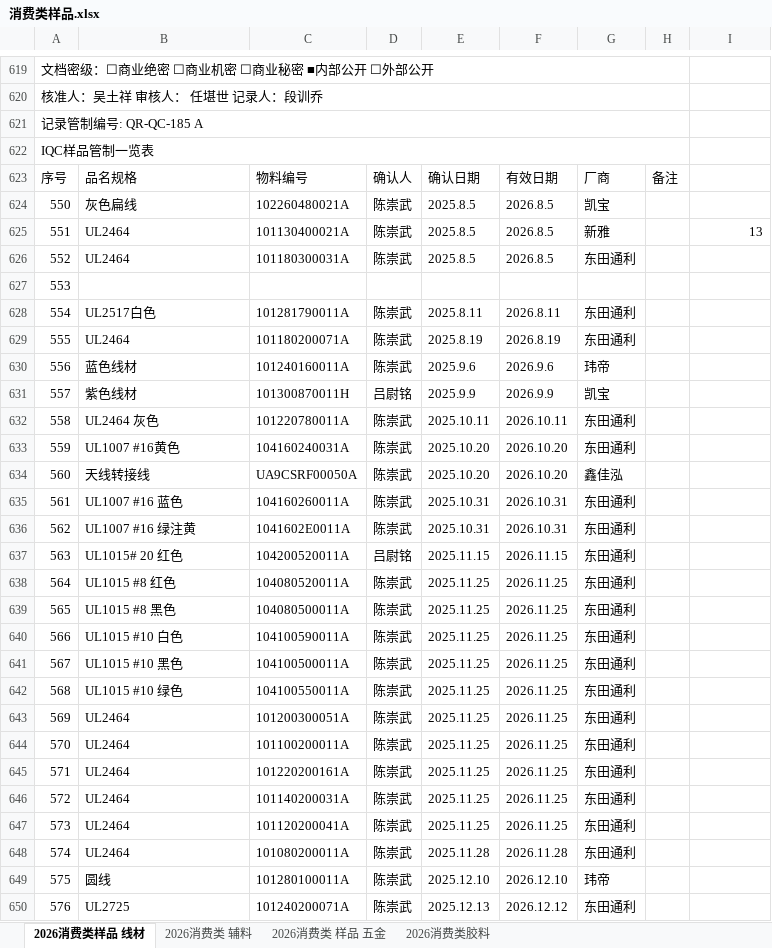
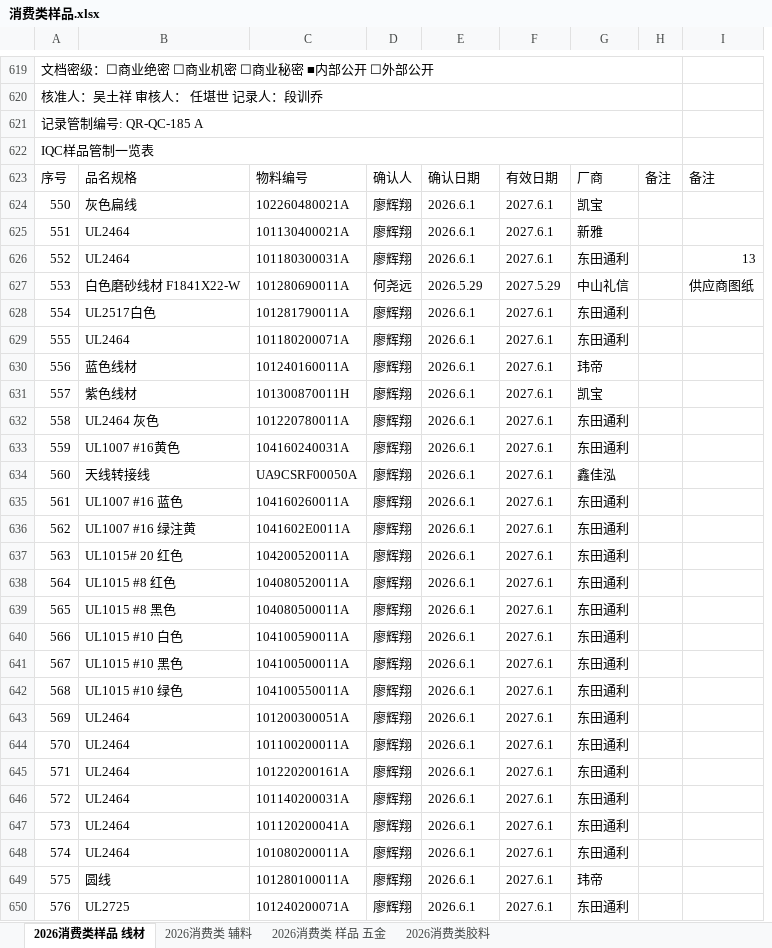
Before and after one commit to uiqc/uiqc.github.io, an Excel workbook: excel/消费类样品.xlsx, sheet 2026消费类样品 线材, drawn as a sheet; only a part is shown, gaps mark what is left out; values as stored, in another font and other column widths than the file's, no cell formats; charts and pictures not drawn; removed rows and columns are numbered as before the commit, all else as after; the diff covers the shown part only; the diff names each change by its address in the sheet, - before the commit and + after, or states it on an @@ line.

Commit message:
doc: 上传 2026年消费类样品(1).xlsx 去更新 excel 文件: excel/消费类样品.xlsx

```diff
--- a/excel/消费类样品.xlsx (sheet 2026消费类样品 线材)
+++ b/excel/消费类样品.xlsx (sheet 2026消费类样品 线材)
-column E, rows 623-650: 确认日期 | 2025.8.5 | 2025.8.5 | 2025.8.5 |  | 2025.8.11 | 2025.8.19 | 2025.9.6 | 2025.9.9 | 2025.10.11 | 2025.10.20 | 2025.10.20 | 2025.10.31 | 2025.10.31 | 2025.11.15 | 2025.11.25 | 2025.11.25 | 2025.11.25 | 2025.11.25 | 2025.11.25 | 2025.11.25 | 2025.11.25 | 2025.11.25 | 2025.11.25 | 2025.11.25 | 2025.11.28 | 2025.12.10 | 2025.12.13
+column F, rows 623-650: 有效日期 | 2027.6.1 | 2027.6.1 | 2027.6.1 | 2027.5.29 | 2027.6.1 | 2027.6.1 | 2027.6.1 | 2027.6.1 | 2027.6.1 | 2027.6.1 | 2027.6.1 | 2027.6.1 | 2027.6.1 | 2027.6.1 | 2027.6.1 | 2027.6.1 | 2027.6.1 | 2027.6.1 | 2027.6.1 | 2027.6.1 | 2027.6.1 | 2027.6.1 | 2027.6.1 | 2027.6.1 | 2027.6.1 | 2027.6.1 | 2027.6.1
-E623: 有效日期
+E623: 确认日期
-I623: (empty)
+I623: 备注
-D624:D626: 陈崇武
+D624:D626: 廖辉翔
-E624:E626: 2026.8.5
+E624:E626: 2026.6.1
-I625: 13
+I625: (empty)
-I626: (empty)
+I626: 13
-B627: (empty)
+B627: 白色磨砂线材 F1841X22-W
-C627: (empty)
+C627: 101280690011A
-D627: (empty)
+D627: 何尧远
-E627: (empty)
+E627: 2026.5.29
-G627: (empty)
+G627: 中山礼信
-I627: (empty)
+I627: 供应商图纸
-D628:D630: 陈崇武
+D628:D630: 廖辉翔
-E628: 2026.8.11
+E628: 2026.6.1
-E629: 2026.8.19
+E629: 2026.6.1
-E630: 2026.9.6
+E630: 2026.6.1
-D631: 吕尉铭
+D631: 廖辉翔
-E631: 2026.9.9
+E631: 2026.6.1
-D632:D636: 陈崇武
+D632:D636: 廖辉翔
-E632: 2026.10.11
+E632: 2026.6.1
-E633:E634: 2026.10.20
+E633:E634: 2026.6.1
-E635:E636: 2026.10.31
+E635:E636: 2026.6.1
-D637: 吕尉铭
+D637: 廖辉翔
-E637: 2026.11.15
+E637: 2026.6.1
-D638:D650: 陈崇武
+D638:D650: 廖辉翔
-E638:E647: 2026.11.25
+E638:E647: 2026.6.1
-E648: 2026.11.28
+E648: 2026.6.1
-E649: 2026.12.10
+E649: 2026.6.1
-E650: 2026.12.12
+E650: 2026.6.1
```
Also changed, not shown: 46 added rows and 696 edited cells elsewhere in this sheet, sheet 2026消费类 辅料, sheet 2026消费类 样品 五金, cell formats, charts or pictures.
